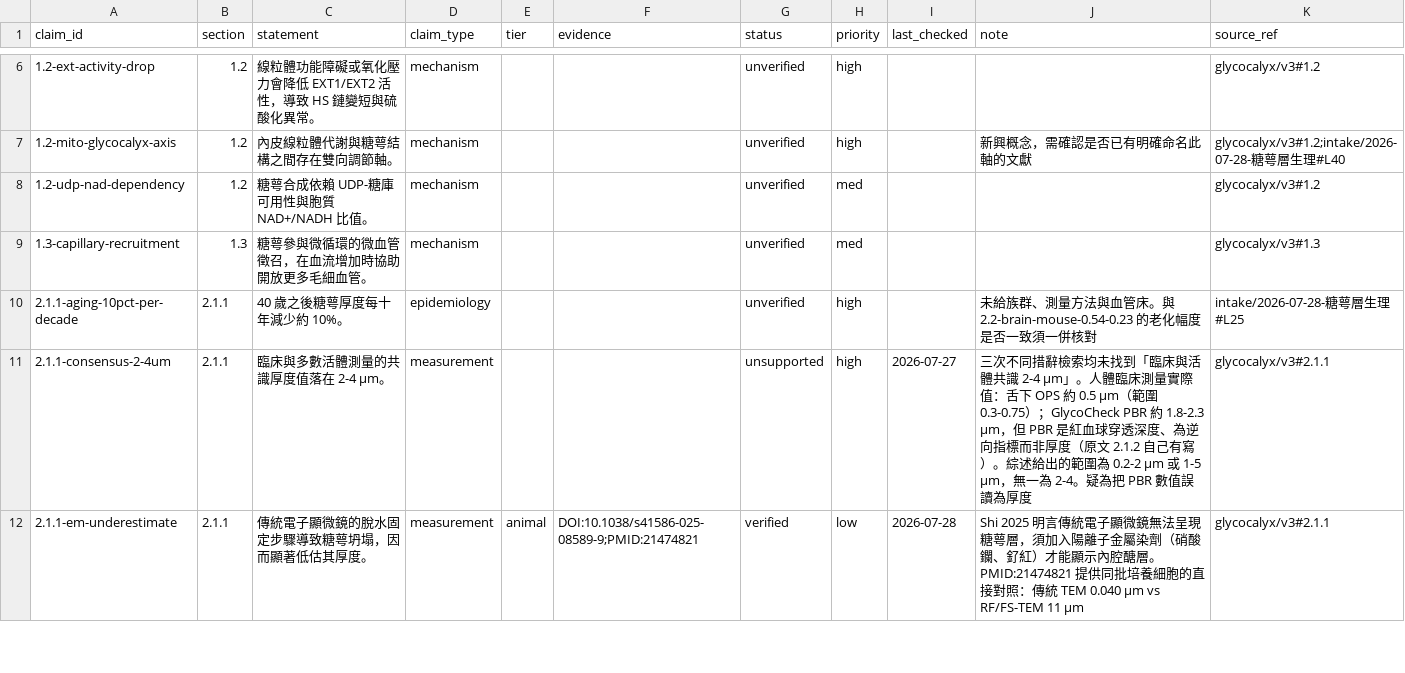
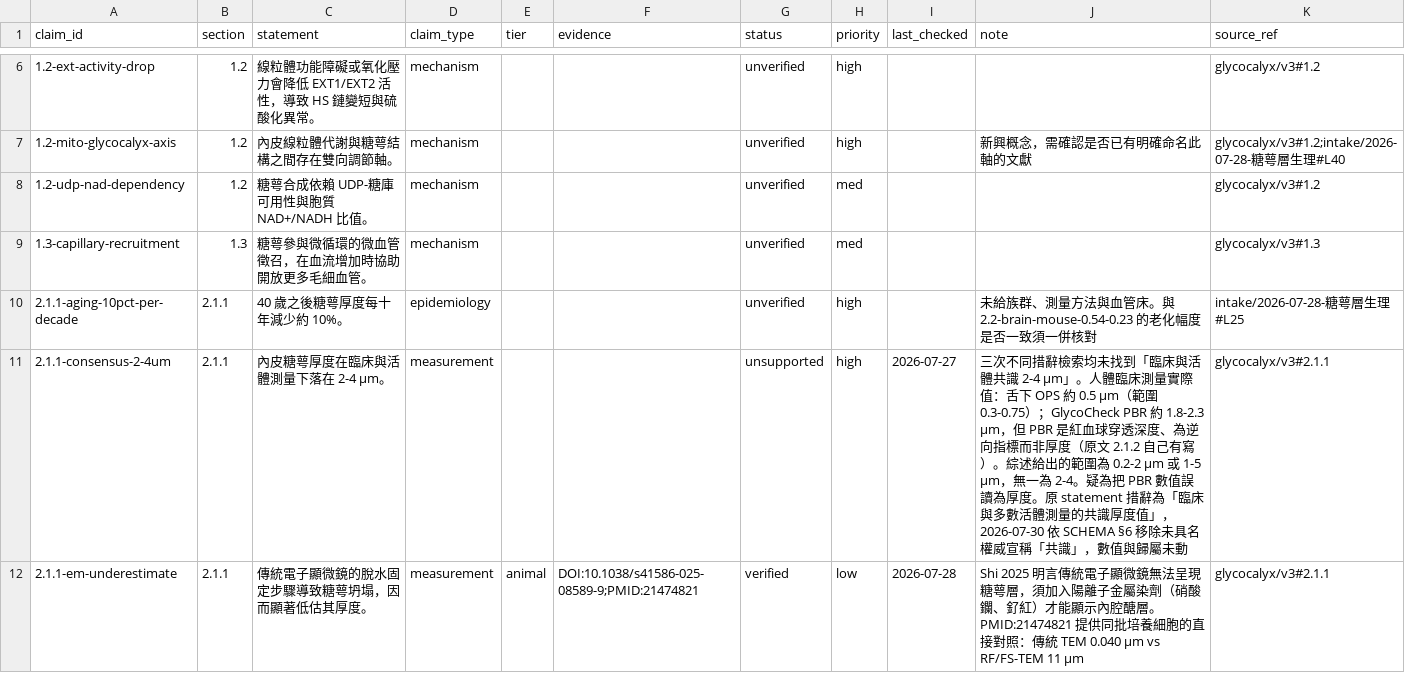
Before and after one commit to 1go1e/glycocalyx, a CSV file: ledger/claims.csv, drawn as a sheet; only a part is shown, gaps mark what is left out; the diff covers the shown part only.

Commit message:
ledger: 六列 statement 移除承載措辭（無檢索）
2.1.1-consensus-2-4um            移除「共識」
2.1.1-extreme-11um               移除「部分文獻報告」
2.1.1-extreme-11um-brain-kidney  移除「部分文獻報告」
3.3-meta2024-platelet            移除「2024 年薈萃分析證實」
4.2.3-hrt-rct-2025               移除「2025 年小型隨機試驗顯示」
5.3-pbr-precedes-cognitive-2-3y  移除「縱向研究顯示」

六列均非 verified，依 SCHEMA §6 可自由修訂 statement，未新建 claim_id。
只刪除承載措辭，數值、歸屬、方向一字未動；被刪的措辭全數寫入各列 note。
改寫後 statement 欄措辭掃描命中 0（原 6），status 分布與總列數未變。

三條 2.1.1 為同源列，同批改，避免措辭不一致被誤讀為證據強度不同。

政策依據: reports/revisions/2026-07-30-rhetoric-policy.md（核准 2026-07-30）

```diff
--- a/ledger/claims.csv
+++ b/ledger/claims.csv
@@ -10,3 +10,3 @@ claim_id,section,statement,claim_type,tier,evidence,status,priority,last_checked
 2.1.1-aging-10pct-per-decade,2.1.1,40 歲之後糖萼厚度每十年減少約 10%。,epidemiology,,,unverified,high,,未給族群、測量方法與血管床。與 2.2-brain-mouse-0.54-0.23 的老化幅度是否一致須一併核對,intake/2026-07-28-糖萼層生理#L25
-2.1.1-consensus-2-4um,2.1.1,臨床與多數活體測量的共識厚度值落在 2-4 μm。,measurement,,,unsupported,high,2026-07-27,三次不同措辭檢索均未找到「臨床與活體共識 2-4 μm」。人體臨床測量實際值：舌下 OPS 約 0.5 μm（範圍 0.3-0.75）；GlycoCheck PBR 約 1.8-2.3 μm，但 PBR 是紅血球穿透深度、為逆向指標而非厚度（原文 2.1.2 自己有寫）。綜述給出的範圍為 0.2-2 μm 或 1-5 μm，無一為 2-4。疑為把 PBR 數值誤讀為厚度,glycocalyx/v3#2.1.1
+2.1.1-consensus-2-4um,2.1.1,內皮糖萼厚度在臨床與活體測量下落在 2-4 μm。,measurement,,,unsupported,high,2026-07-27,三次不同措辭檢索均未找到「臨床與活體共識 2-4 μm」。人體臨床測量實際值：舌下 OPS 約 0.5 μm（範圍 0.3-0.75）；GlycoCheck PBR 約 1.8-2.3 μm，但 PBR 是紅血球穿透深度、為逆向指標而非厚度（原文 2.1.2 自己有寫）。綜述給出的範圍為 0.2-2 μm 或 1-5 μm，無一為 2-4。疑為把 PBR 數值誤讀為厚度。原 statement 措辭為「臨床與多數活體測量的共識厚度值」，2026-07-30 依 SCHEMA §6 移除未具名權威宣稱「共識」，數值與歸屬未動,glycocalyx/v3#2.1.1
 2.1.1-em-underestimate,2.1.1,傳統電子顯微鏡的脫水固定步驟導致糖萼坍塌，因而顯著低估其厚度。,measurement,animal,DOI:10.1038/s41586-025-08589-9;PMID:21474821,verified,low,2026-07-28,Shi 2025 明言傳統電子顯微鏡無法呈現糖萼層，須加入陽離子金屬染劑（硝酸鑭、釕紅）才能顯示內腔醣層。PMID:21474821 提供同批培養細胞的直接對照：傳統 TEM 0.040 μm vs RF/FS-TEM 11 μm,glycocalyx/v3#2.1.1
```
Also changed, not shown: 10 edited cells elsewhere in this file, 1 other file.
